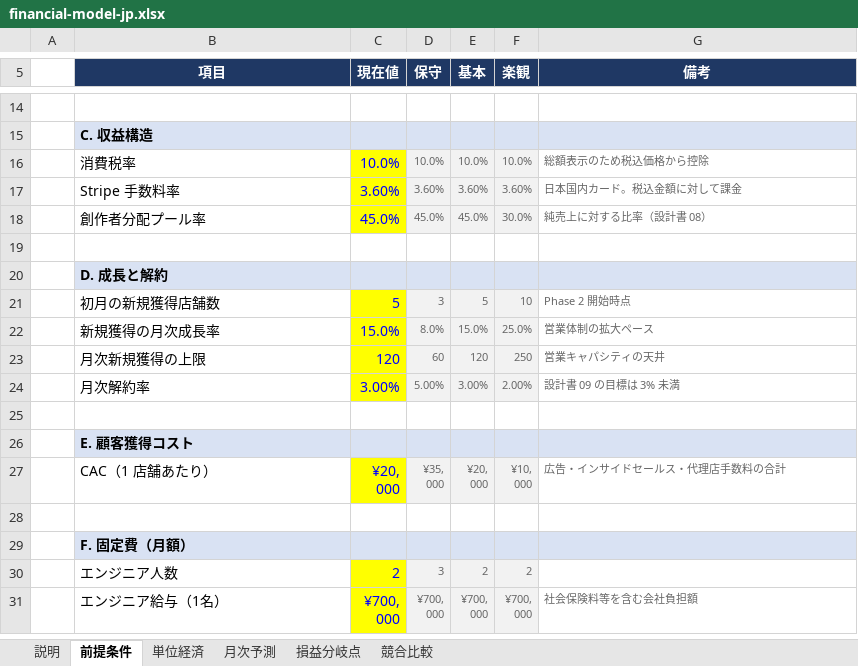
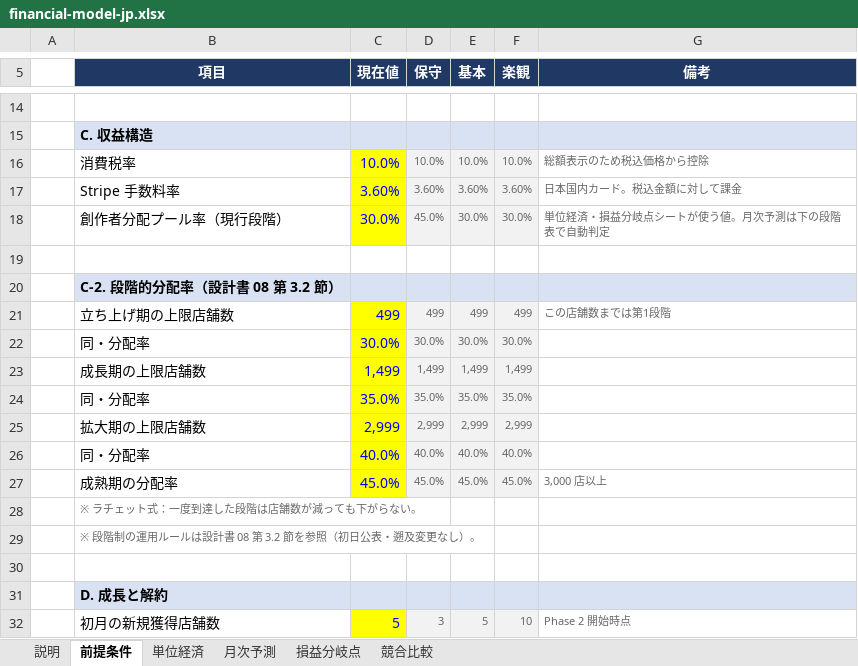
Before and after one commit to kodychang/finflow, an Excel workbook: kanade/financial-model-jp.xlsx, sheet 前提条件, drawn as a sheet; only a part is shown, gaps mark what is left out; the shorter side is filled out with more unchanged rows; values as stored, in another font and other column widths than the file's, no borders; addresses are those after the commit; the diff names each change by its address in the sheet, - before the commit and + after, or states it on an @@ line.

```diff
--- a/kanade/financial-model-jp.xlsx (sheet 前提条件)
+++ b/kanade/financial-model-jp.xlsx (sheet 前提条件)
+row 18:  | 創作者分配プール率（現行段階） | 30.0% | 45.0% | 30.0% | 30.0% | 単位経済・損益分岐点シートが使う値。月次予測は下の段階表で自動判定
+row 19: (empty)
+row 20:  | C-2. 段階的分配率（設計書 08 第 3.2 節）
+row 21:  | 立ち上げ期の上限店舗数 | 499 | 499 | 499 | 499 | この店舗数までは第1段階
+row 22:  | 同・分配率 | 30.0% | 30.0% | 30.0% | 30.0%
+row 23:  | 成長期の上限店舗数 | 1,499 | 1,499 | 1,499 | 1,499
+row 24:  | 同・分配率 | 35.0% | 35.0% | 35.0% | 35.0%
+row 25:  | 拡大期の上限店舗数 | 2,999 | 2,999 | 2,999 | 2,999
+row 26:  | 同・分配率 | 40.0% | 40.0% | 40.0% | 40.0%
-B27 (項目): 創作者分配プール率
+B27 (項目): 成熟期の分配率
-F27 (楽観): 30.0%
+F27 (楽観): 45.0%
-G27 (備考): 純売上に対する比率（設計書 08）
+G27 (備考): 3,000 店以上
+row 28:  | ※ ラチェット式：一度到達した段階は店舗数が減っても下がらない。
+row 29:  | ※ 段階制の運用ルールは設計書 08 第 3.2 節を参照（初日公表・遡及変更なし）。
```
Also changed, not shown: sheet 月次予測, sheet 損益分岐点, sheet 単位経済, sheet 説明, formulas that keep their value, 6 other files.
